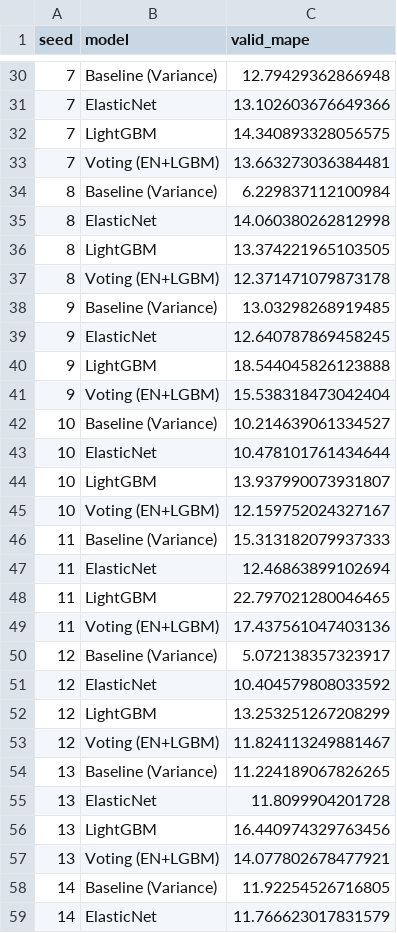
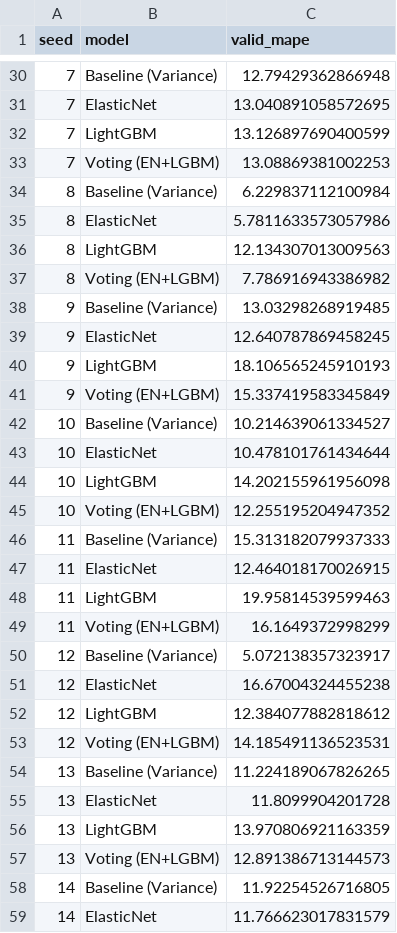
Before and after one commit to insidesight0921-stack/ess-battery-life-prediction, a CSV file: results/model_selection_repeated_holdout.csv, drawn as a sheet; only a part is shown, gaps mark what is left out; the diff covers the shown part only.

```diff
--- a/results/model_selection_repeated_holdout.csv
+++ b/results/model_selection_repeated_holdout.csv
@@ -30,29 +30,29 @@ seed,model,valid_mape
 7,Baseline (Variance),12.79429362866948
-7,ElasticNet,13.102603676649366
-7,LightGBM,14.340893328056575
-7,Voting (EN+LGBM),13.663273036384481
+7,ElasticNet,13.040891058572695
+7,LightGBM,13.126897690400599
+7,Voting (EN+LGBM),13.08869381002253
 8,Baseline (Variance),6.229837112100984
-8,ElasticNet,14.060380262812998
-8,LightGBM,13.374221965103505
-8,Voting (EN+LGBM),12.371471079873178
+8,ElasticNet,5.7811633573057986
+8,LightGBM,12.134307013009563
+8,Voting (EN+LGBM),7.786916943386982
 9,Baseline (Variance),13.03298268919485
 9,ElasticNet,12.640787869458245
-9,LightGBM,18.544045826123888
-9,Voting (EN+LGBM),15.538318473042404
+9,LightGBM,18.106565245910193
+9,Voting (EN+LGBM),15.337419583345849
 10,Baseline (Variance),10.214639061334527
 10,ElasticNet,10.478101761434644
-10,LightGBM,13.937990073931807
-10,Voting (EN+LGBM),12.159752024327167
+10,LightGBM,14.202155961956098
+10,Voting (EN+LGBM),12.255195204947352
 11,Baseline (Variance),15.313182079937333
-11,ElasticNet,12.46863899102694
-11,LightGBM,22.797021280046465
-11,Voting (EN+LGBM),17.437561047403136
+11,ElasticNet,12.464018170026915
+11,LightGBM,19.95814539599463
+11,Voting (EN+LGBM),16.1649372998299
 12,Baseline (Variance),5.072138357323917
-12,ElasticNet,10.404579808033592
-12,LightGBM,13.253251267208299
-12,Voting (EN+LGBM),11.824113249881467
+12,ElasticNet,16.67004324455238
+12,LightGBM,12.384077882818612
+12,Voting (EN+LGBM),14.185491136523531
 13,Baseline (Variance),11.224189067826265
 13,ElasticNet,11.8099904201728
-13,LightGBM,16.440974329763456
-13,Voting (EN+LGBM),14.077802678477921
+13,LightGBM,13.970806921163359
+13,Voting (EN+LGBM),12.891386713144573
 14,Baseline (Variance),11.92254526716805
```
Also changed, not shown: 33 edited cells elsewhere in this file, results/diag_feature_dependence.csv, results/model_performance_all.csv, 32 other files.
